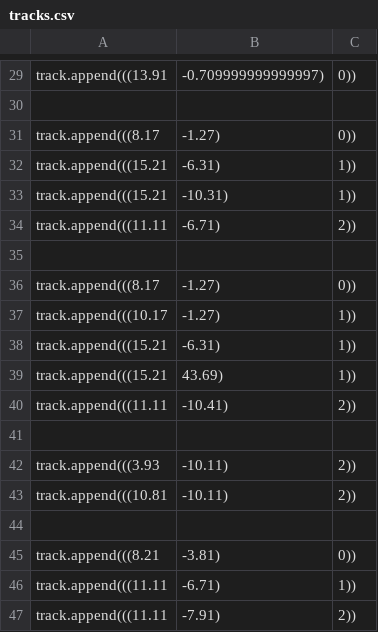
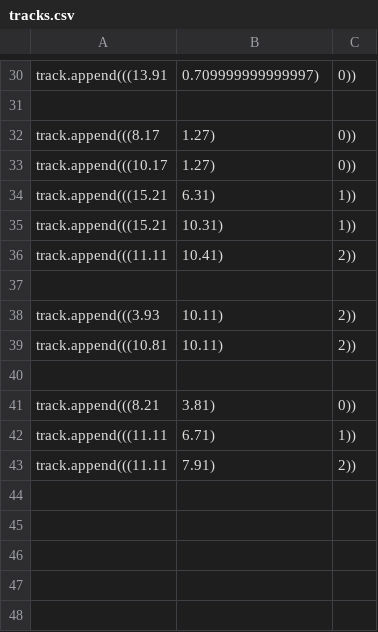
Before and after one commit to RepRapLtd/Conductors, a CSV file: Electronics/Conducting-filament/555-test/tracks.csv, drawn as a sheet; only a part is shown, gaps mark what is left out; removed rows and columns are numbered as before the commit, all else as after; the diff covers the shown part only; the diff names each change by its address in the sheet, - before the commit and + after, or states it on an @@ line.

```diff
--- a/Electronics/Conducting-filament/555-test/tracks.csv
+++ b/Electronics/Conducting-filament/555-test/tracks.csv
-B30: -0.709999999999997)
+B30: 0.709999999999997)
-B32: -1.27)
+B32: 1.27)
+row 33: track.append(((10.17 | 1.27) | 0))
-B34: -6.31)
+B34: 6.31)
-B35: -10.31)
+B35: 10.31)
-B36: -6.71)
+B36: 10.41)
-row 36: track.append(((8.17 | -1.27) | 0))
-row 37: track.append(((10.17 | -1.27) | 1))
-row 38: track.append(((15.21 | -6.31) | 1))
-row 39: track.append(((15.21 | 43.69) | 1))
+row 38: track.append(((3.93 | 10.11) | 2))
-A39: track.append(((11.11
+A39: track.append(((10.81
-B39: -10.41)
+B39: 10.11)
-row 42: track.append(((3.93 | -10.11) | 2))
-row 43: track.append(((10.81 | -10.11) | 2))
-row 44: (empty)
-B41: -3.81)
+B41: 3.81)
-B42: -6.71)
+B42: 6.71)
-B43: -7.91)
+B43: 7.91)
```
Also changed, not shown: 1 added row and 23 edited cells elsewhere in this file, 11 other files.
